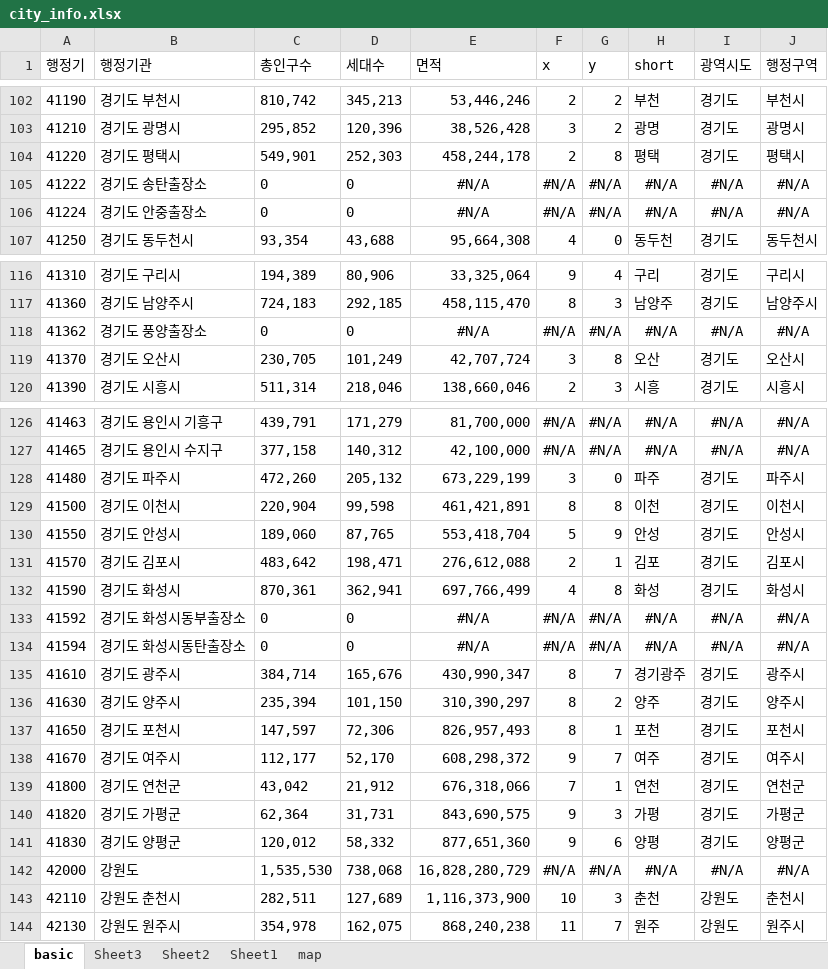
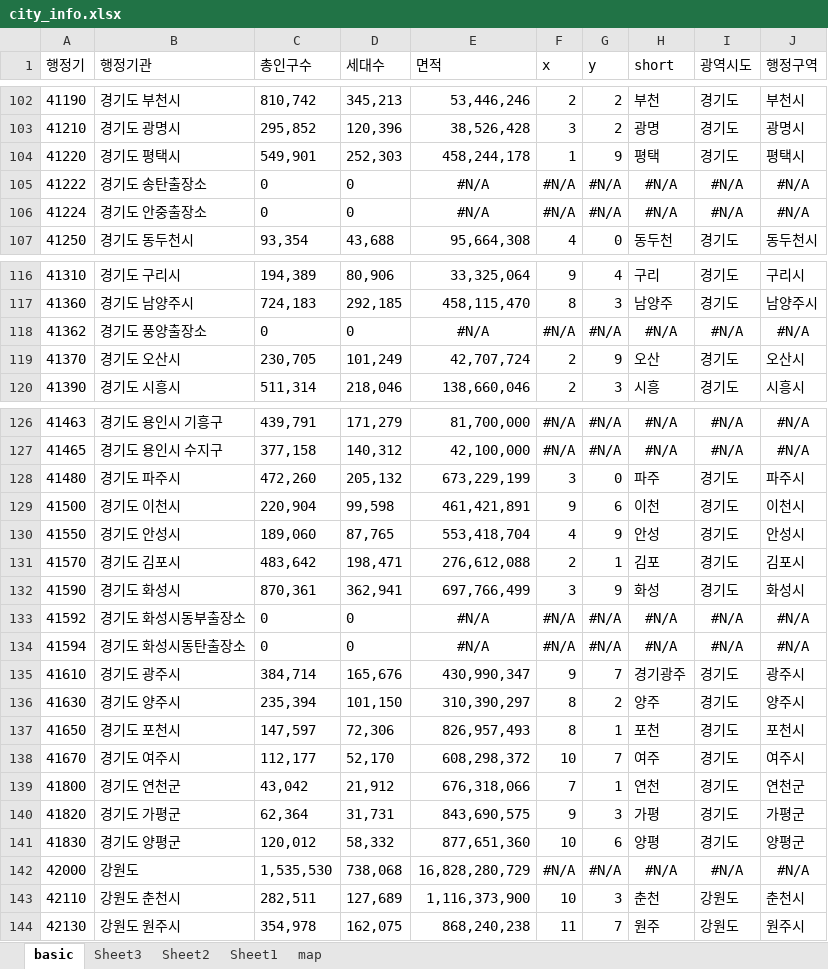
Before and after one commit to sizipusx/fundamental, an Excel workbook: files/city_info.xlsx, sheet basic, drawn as a sheet; only a part is shown, gaps mark what is left out; values as stored, in another font and other column widths than the file's, no borders; the diff names each change by its address in the sheet, - before the commit and + after, or states it on an @@ line.

Commit message:
Add files via upload

```diff
--- a/files/city_info.xlsx (sheet basic)
+++ b/files/city_info.xlsx (sheet basic)
-F104 (x): 2
+F104 (x): 1
-G104 (y): 8
+G104 (y): 9
-F119 (x): 3
+F119 (x): 2
-G119 (y): 8
+G119 (y): 9
-F129 (x): 8
+F129 (x): 9
-G129 (y): 8
+G129 (y): 6
-F130 (x): 5
+F130 (x): 4
-F132 (x): 4
+F132 (x): 3
-G132 (y): 8
+G132 (y): 9
-F135 (x): 8
+F135 (x): 9
-F138 (x): 9
+F138 (x): 10
-F141 (x): 9
+F141 (x): 10
```
